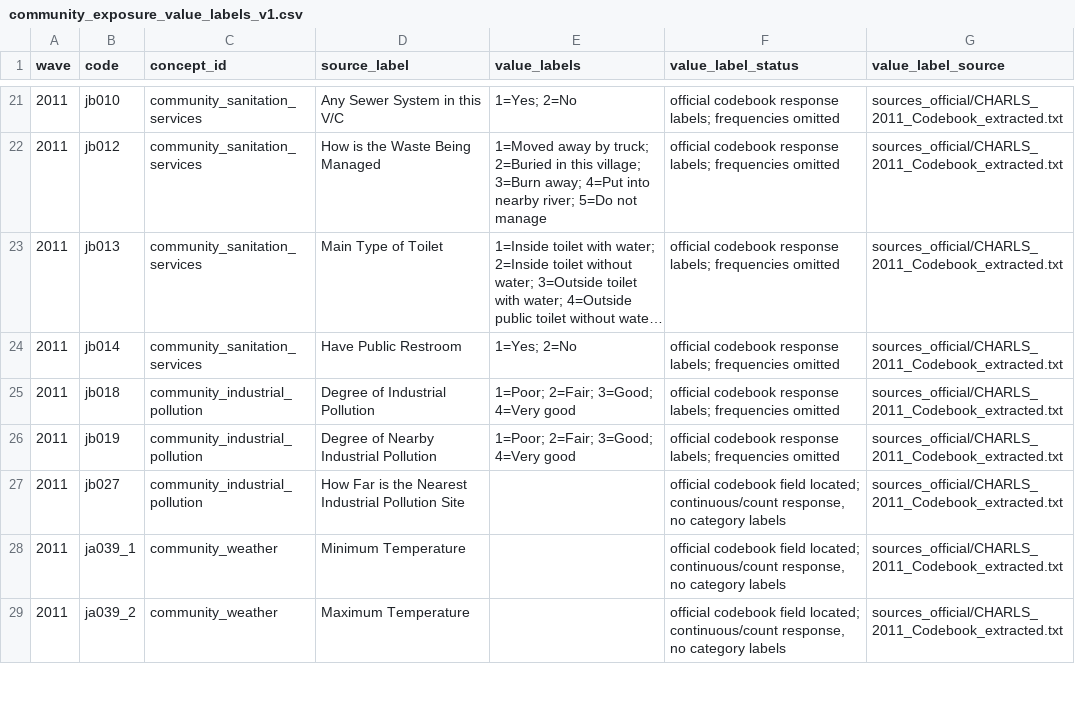
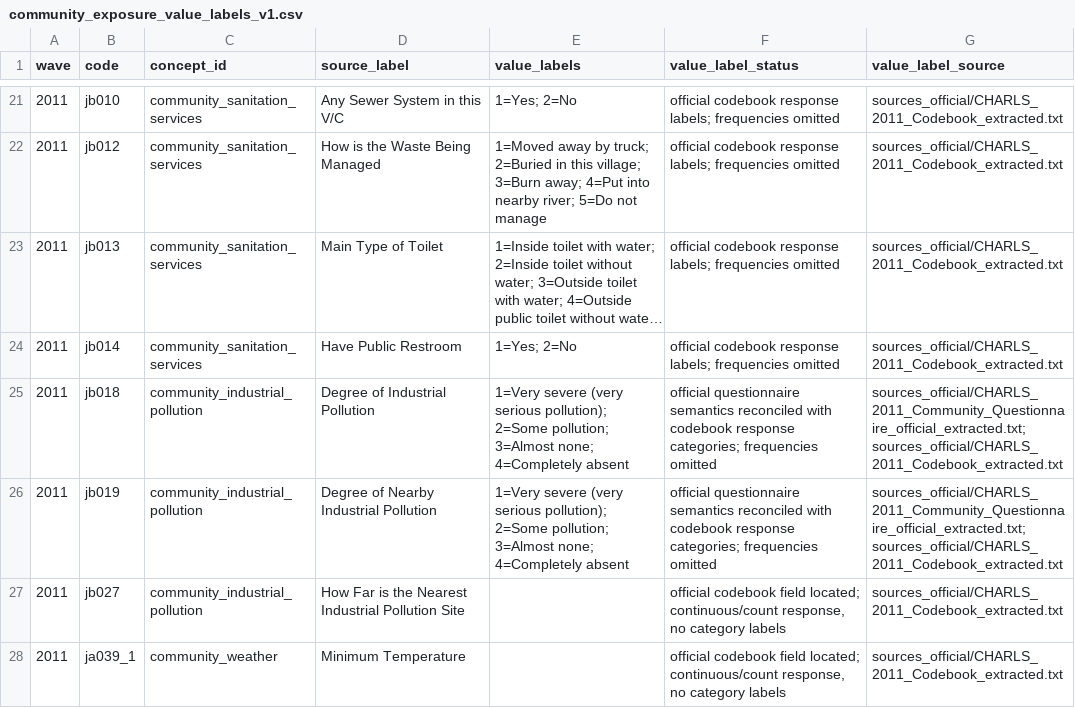
Before and after one commit to calebchu40-gif/charls-exwas-atlas, a CSV file: audit/community_exposure_value_labels_v1.csv, drawn as a sheet; only a part is shown, gaps mark what is left out; the shorter side is filled out with more unchanged rows; long unchanged cells end in ….

```diff
--- a/audit/community_exposure_value_labels_v1.csv
+++ b/audit/community_exposure_value_labels_v1.csv
@@ -24,4 +24,4 @@
 2011,jb014,community_sanitation_services,Have Public Restroom,1=Yes; 2=No,official codebook response labels; frequencies omitted,sources_official/CHARLS_2011_Codebook_extracted.txt
-2011,jb018,community_industrial_pollution,Degree of Industrial Pollution,1=Poor; 2=Fair; 3=Good; 4=Very good,official codebook response labels; frequencies omitted,sources_official/CHARLS_2011_Codebook_extracted.txt
-2011,jb019,community_industrial_pollution,Degree of Nearby Industrial Pollution,1=Poor; 2=Fair; 3=Good; 4=Very good,official codebook response labels; frequencies omitted,sources_official/CHARLS_2011_Codebook_extracted.txt
+2011,jb018,community_industrial_pollution,Degree of Industrial Pollution,1=Very severe (very serious pollution); 2=Some pollution; 3=Almost none; 4=Completely absent,official questionnaire semantics reconciled with codebook response categories; frequencies omitted,sources_official/CHARLS_2011_Community_Questionnaire_official_extracted.txt; sources_official/CHARLS_2011_Codebook_extracted.txt
+2011,jb019,community_industrial_pollution,Degree of Nearby Industrial Pollution,1=Very severe (very serious pollution); 2=Some pollution; 3=Almost none; 4=Completely absent,official questionnaire semantics reconciled with codebook response categories; frequencies omitted,sources_official/CHARLS_2011_Community_Questionnaire_official_extracted.txt; sources_official/CHARLS_2011_Codebook_extracted.txt
 2011,jb027,community_industrial_pollution,How Far is the Nearest Industrial Pollution Site,,"official codebook field located; continuous/count response, no category labels",sources_official/CHARLS_2011_Codebook_extracted.txt
```
Also changed, not shown: audit/community_questionnaire_label_overrides_v1.csv, 14 other files.
